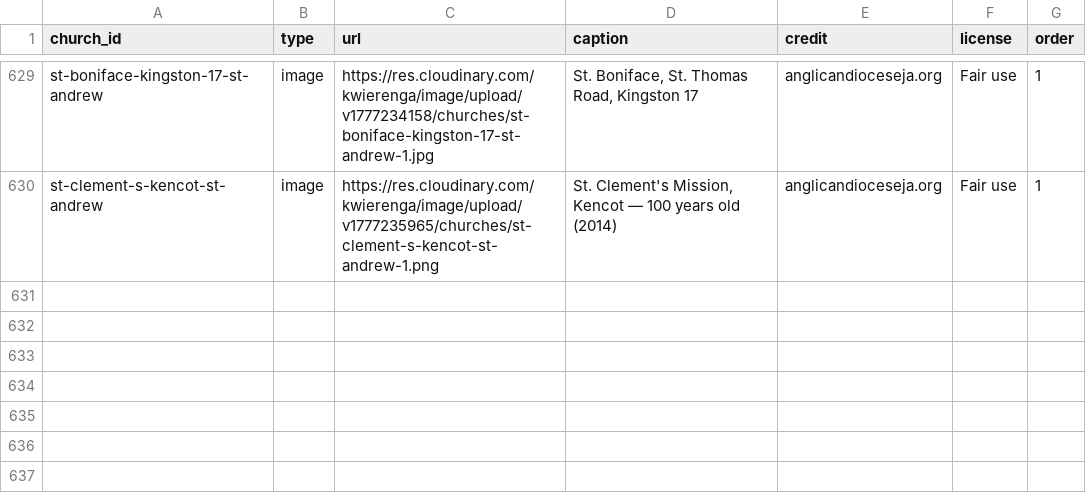
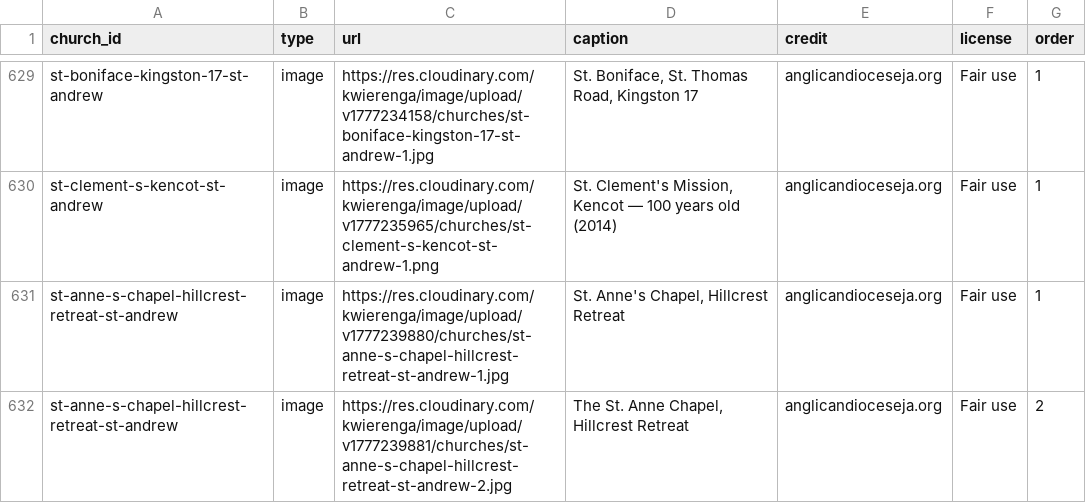
Before and after one commit to kwierenga/Anglican-Churches-in-Jamaica, a CSV file: data/media.csv, drawn as a sheet; only a part is shown, gaps mark what is left out; the diff names each change by its address in the sheet, - before the commit and + after, or states it on an @@ line.

```diff
--- a/data/media.csv
+++ b/data/media.csv
+row 631: st-anne-s-chapel-hillcrest-retreat-st-andrew | image | https://res.cloudinary.com/kwierenga/image/upload/v1777239880/churches/st-anne-s-chapel-hillcrest-retreat-st-andrew-1.jpg | St. Anne's Chapel, Hillcrest Retreat | anglicandioceseja.org | Fair use | 1
+row 632: st-anne-s-chapel-hillcrest-retreat-st-andrew | image | https://res.cloudinary.com/kwierenga/image/upload/v1777239881/churches/st-anne-s-chapel-hillcrest-retreat-st-andrew-2.jpg | The St. Anne Chapel, Hillcrest Retreat | anglicandioceseja.org | Fair use | 2
```
Also changed, not shown: data/churches.csv.
